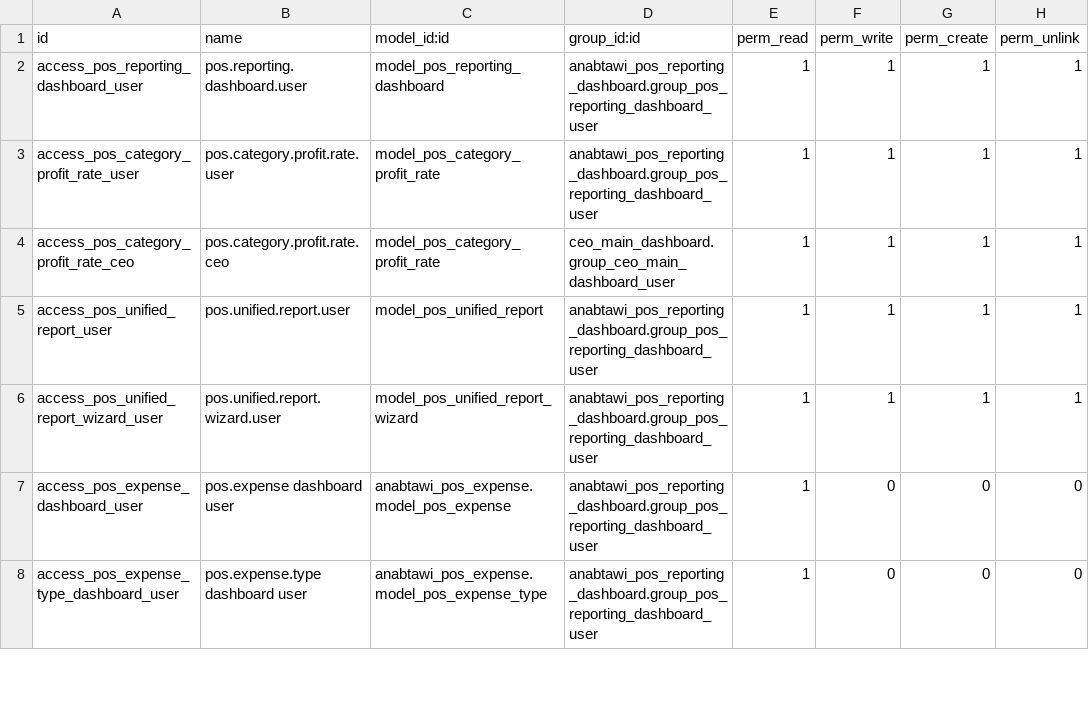
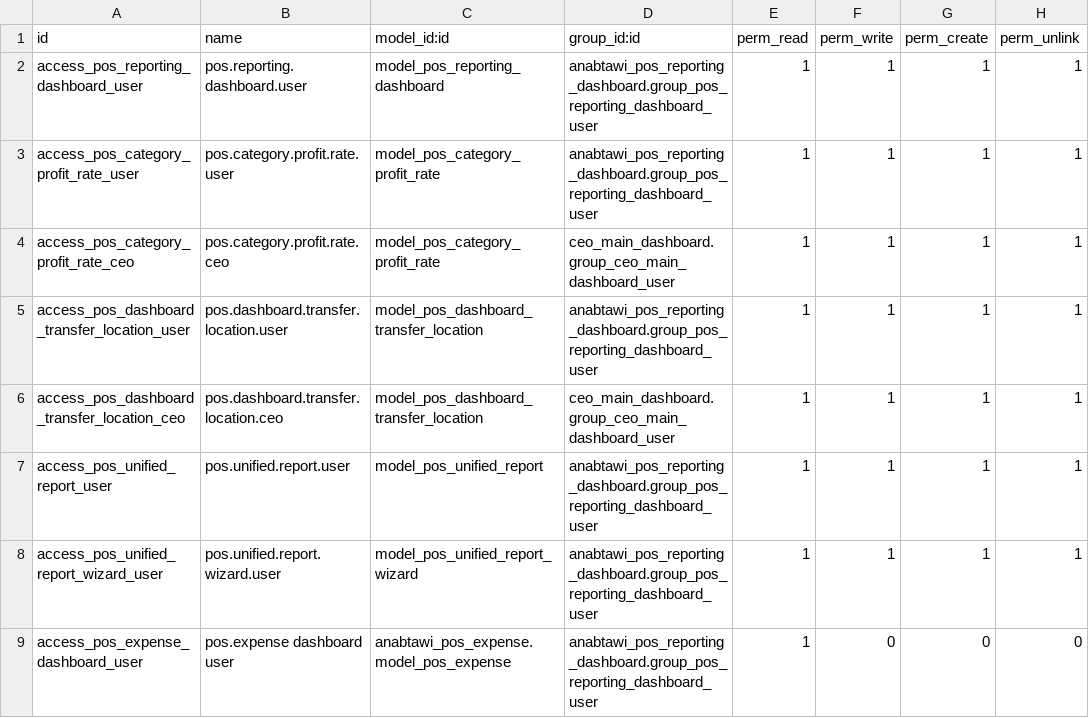
Before and after one commit to Anabtawi-Invest/Anabtawi-Group, a CSV file: anabtawi_pos_reporting_dashboard/security/ir.model.access.csv, drawn as a sheet; only a part is shown; the shorter side is filled out with more unchanged rows.

```diff
--- a/anabtawi_pos_reporting_dashboard/security/ir.model.access.csv
+++ b/anabtawi_pos_reporting_dashboard/security/ir.model.access.csv
@@ -4,2 +4,4 @@ access_pos_category_profit_rate_user,pos.category.profit.rate.user,model_pos_cat
 access_pos_category_profit_rate_ceo,pos.category.profit.rate.ceo,model_pos_category_profit_rate,ceo_main_dashboard.group_ceo_main_dashboard_user,1,1,1,1
+access_pos_dashboard_transfer_location_user,pos.dashboard.transfer.location.user,model_pos_dashboard_transfer_location,anabtawi_pos_reporting_dashboard.group_pos_reporting_dashboard_user,1,1,1,1
+access_pos_dashboard_transfer_location_ceo,pos.dashboard.transfer.location.ceo,model_pos_dashboard_transfer_location,ceo_main_dashboard.group_ceo_main_dashboard_user,1,1,1,1
 access_pos_unified_report_user,pos.unified.report.user,model_pos_unified_report,anabtawi_pos_reporting_dashboard.group_pos_reporting_dashboard_user,1,1,1,1
```
Also changed, not shown: 5 other files.
